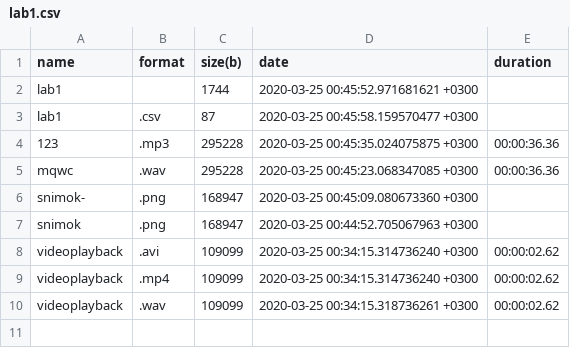
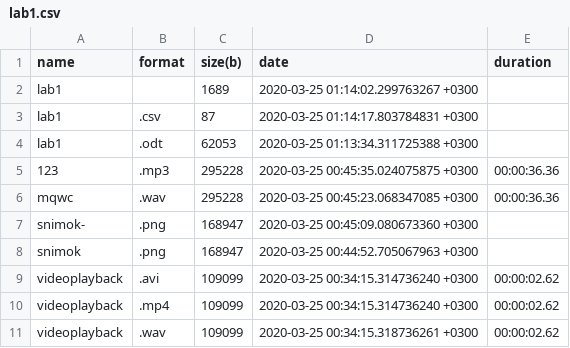
Before and after one commit to ToshbI4/ITMORobSoft, a CSV file: first/lab1.csv, drawn as a sheet.

```diff
--- a/first/lab1.csv
+++ b/first/lab1.csv
@@ -1,4 +1,5 @@
 name, format, size(b), date, duration
-lab1,,1744, 2020-03-25 00:45:52.971681621 +0300,
-lab1,.csv,87, 2020-03-25 00:45:58.159570477 +0300,
+lab1,,1689, 2020-03-25 01:14:02.299763267 +0300,
+lab1,.csv,87, 2020-03-25 01:14:17.803784831 +0300,
+lab1,.odt,62053, 2020-03-25 01:13:34.311725388 +0300,
 123,.mp3,295228, 2020-03-25 00:45:35.024075875 +0300,00:00:36.36
```
Also changed, not shown: 2 other files.
